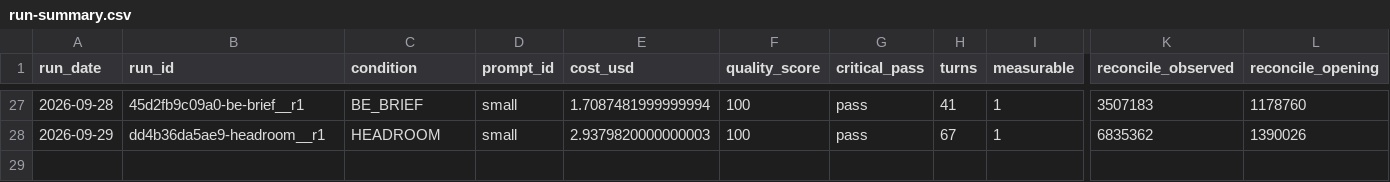
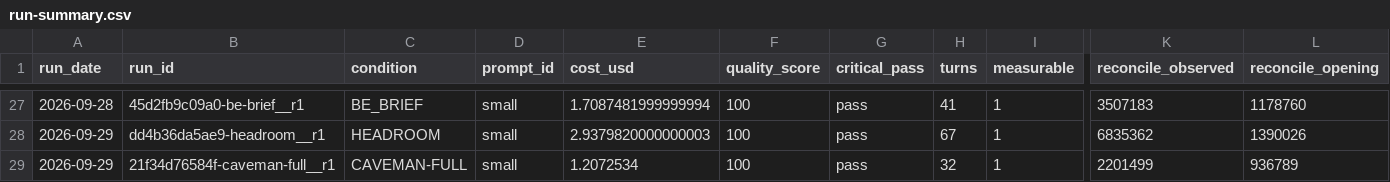
Before and after one commit to YangJunMan/claude-code-token-savings-benchmark, a CSV file: data/run-summary.csv, drawn as a sheet; only a part is shown, gaps mark what is left out; rows hold the shown columns only; the diff names each change by its address in the sheet, - before the commit and + after, or states it on an @@ line.

```diff
--- a/data/run-summary.csv
+++ b/data/run-summary.csv
+row 29: 2026-09-29 | 21f34d76584f-caveman-full__r1 | CAVEMAN-FULL | small | 1.2072534 | 100 | pass | 32 | 1 | 2201499 | 936789
```
Also changed, not shown: data/activity-log.csv, data/comparison.csv, 1 other file.
